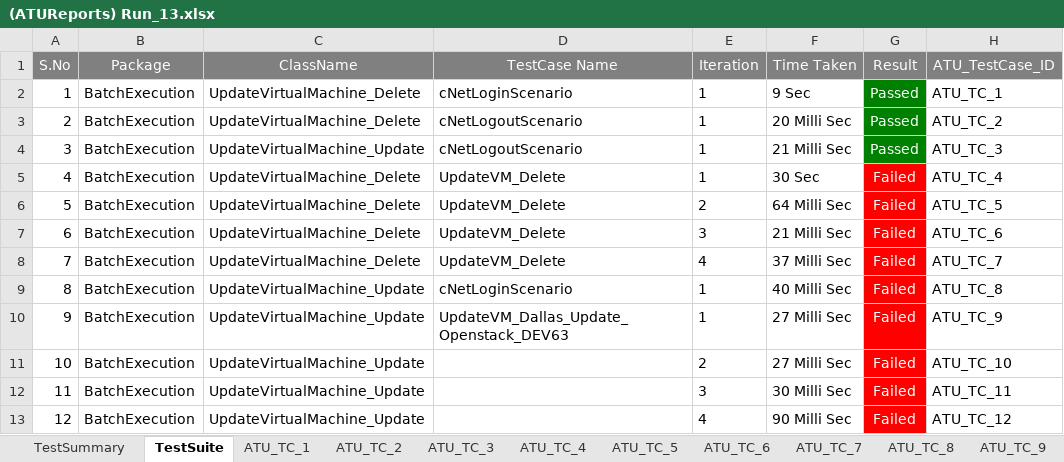
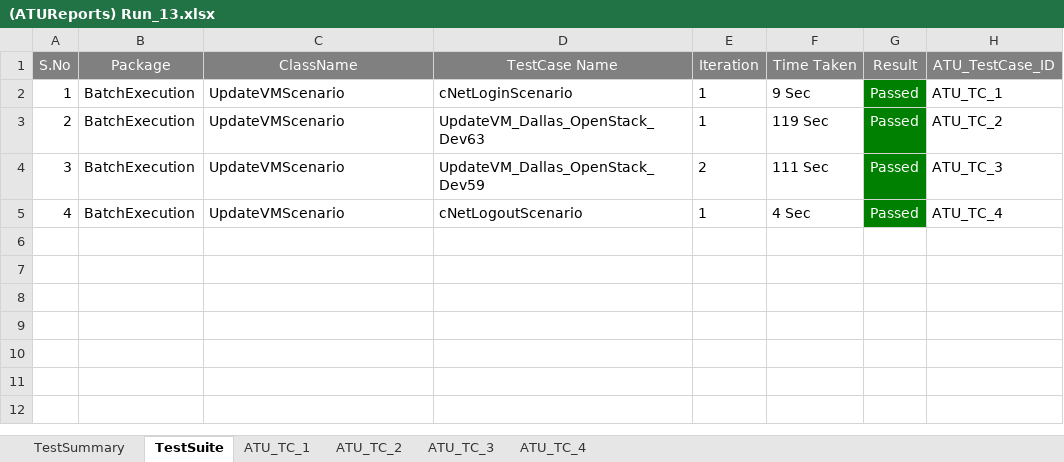
Before and after one commit to maneeshnama/Selenium_RemoveUser, an Excel workbook: ATUReports/Results/Run_13/(ATUReports) Run_13.xlsx, sheet TestSuite, drawn as a sheet; values as stored, in another font and other column widths than the file's, no borders; the diff names each change by its address in the sheet, - before the commit and + after, or states it on an @@ line.

```diff
--- a/ATUReports/Results/Run_13/(ATUReports) Run_13.xlsx (sheet TestSuite)
+++ b/ATUReports/Results/Run_13/(ATUReports) Run_13.xlsx (sheet TestSuite)
-sheet tab: ATU_TC_5
-sheet tab: ATU_TC_6
-sheet tab: ATU_TC_7
-sheet tab: ATU_TC_8
-sheet tab: ATU_TC_9
-C2:C3 (ClassName): UpdateVirtualMachine_Delete
+C2:C3 (ClassName): UpdateVMScenario
-D3 (TestCase Name): cNetLogoutScenario
+D3 (TestCase Name): UpdateVM_Dallas_OpenStack_Dev63
-F3 (Time Taken): 20 Milli Sec
+F3 (Time Taken): 119 Sec
-C4 (ClassName): UpdateVirtualMachine_Update
+C4 (ClassName): UpdateVMScenario
-D4 (TestCase Name): cNetLogoutScenario
+D4 (TestCase Name): UpdateVM_Dallas_OpenStack_Dev59
-E4 (Iteration): 1
+E4 (Iteration): 2
-F4 (Time Taken): 21 Milli Sec
+F4 (Time Taken): 111 Sec
-C5 (ClassName): UpdateVirtualMachine_Delete
+C5 (ClassName): UpdateVMScenario
-D5 (TestCase Name): UpdateVM_Delete
+D5 (TestCase Name): cNetLogoutScenario
-F5 (Time Taken): 30 Sec
+F5 (Time Taken): 4 Sec
-G5 (Result): Failed
+G5 (Result): Passed
-G5 fill: #FF0000
+G5 fill: #008000
-row 6: 5 | BatchExecution | UpdateVirtualMachine_Delete | UpdateVM_Delete | 2 | 64 Milli Sec | Failed | ATU_TC_5
-row 7: 6 | BatchExecution | UpdateVirtualMachine_Delete | UpdateVM_Delete | 3 | 21 Milli Sec | Failed | ATU_TC_6
-row 8: 7 | BatchExecution | UpdateVirtualMachine_Delete | UpdateVM_Delete | 4 | 37 Milli Sec | Failed | ATU_TC_7
-row 9: 8 | BatchExecution | UpdateVirtualMachine_Update | cNetLoginScenario | 1 | 40 Milli Sec | Failed | ATU_TC_8
-row 10: 9 | BatchExecution | UpdateVirtualMachine_Update | UpdateVM_Dallas_Update_Openstack_DEV63 | 1 | 27 Milli Sec | Failed | ATU_TC_9
-row 11: 10 | BatchExecution | UpdateVirtualMachine_Update |  | 2 | 27 Milli Sec | Failed | ATU_TC_10
-row 12: 11 | BatchExecution | UpdateVirtualMachine_Update |  | 3 | 30 Milli Sec | Failed | ATU_TC_11
-row 13: 12 | BatchExecution | UpdateVirtualMachine_Update |  | 4 | 90 Milli Sec | Failed | ATU_TC_12
```
Also changed, not shown: sheet ATU_TC_2, sheet ATU_TC_3, sheet ATU_TC_4, sheet ATU_TC_1, sheet TestSummary, other sheet tabs, charts or pictures, ATUReports/Results/Run_17/(ATUReports) Run_17.xlsx, ATUReports/Results/Run_9/(ATUReports) Run_9.xlsx, 34 other files.
